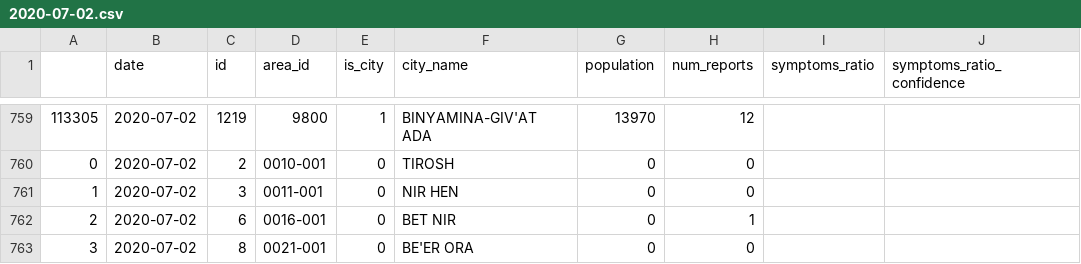
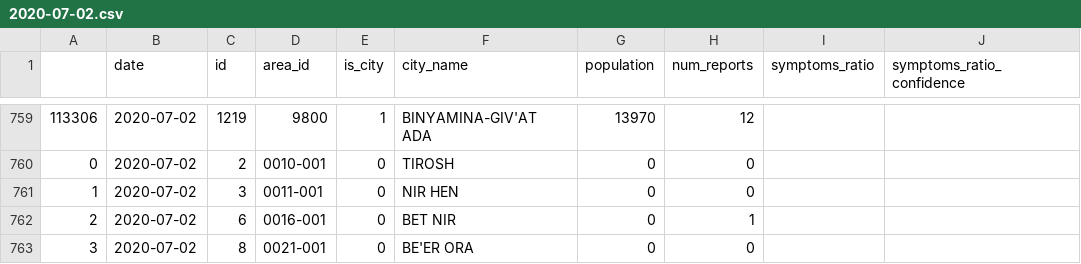
Before and after one commit to hasadna/avid-covider-raw-data, a CSV file: input/2020-07-02.csv, drawn as a sheet; only a part is shown, gaps mark what is left out; the diff covers the shown part only; the diff names each change by its address in the sheet, - before the commit and + after, or states it on an @@ line.

```diff
--- a/input/2020-07-02.csv
+++ b/input/2020-07-02.csv
-A759: 113305
+A759: 113306
```
Also changed, not shown: 54 edited cells elsewhere in this file.
